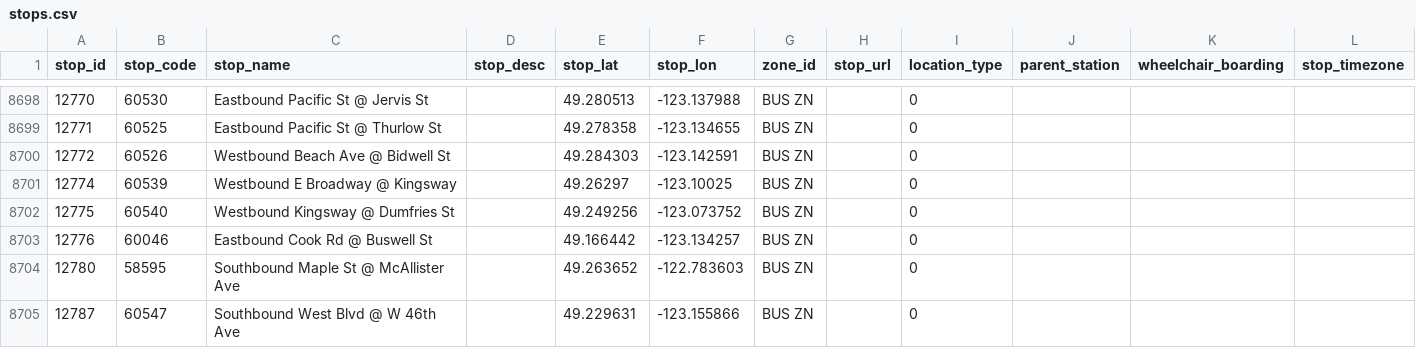
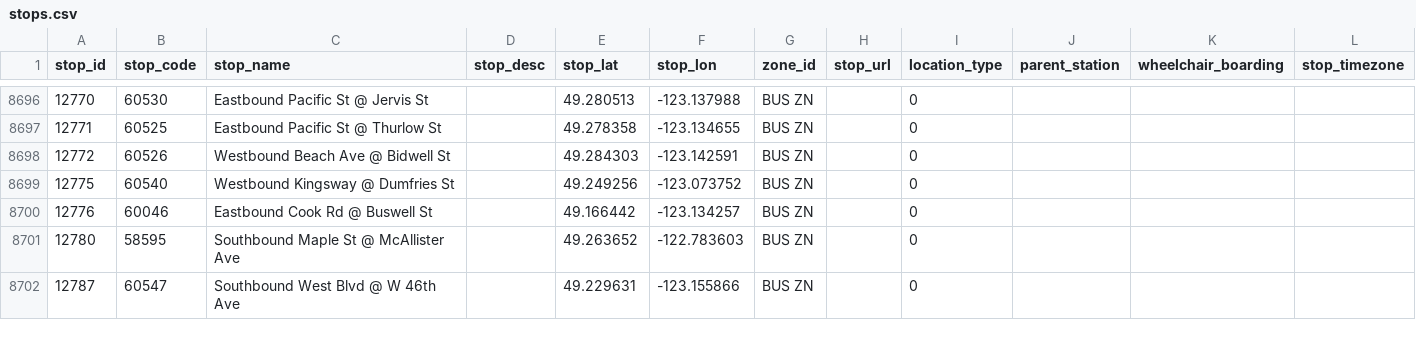
Before and after one commit to carsonyl/translink-derived-datasets, a CSV file: datasets/stops.csv, drawn as a sheet; only a part is shown, gaps mark what is left out; removed rows and columns are numbered as before the commit, all else as after; the diff covers the shown part only; the diff names each change by its address in the sheet, - before the commit and + after, or states it on an @@ line.

```diff
--- a/datasets/stops.csv
+++ b/datasets/stops.csv
-row 8701: 12774 | 60539 | Westbound E Broadway @ Kingsway |  | 49.26297 | -123.10025 | BUS ZN |  | 0
```
Also changed, not shown: 5 added rows and 7 removed rows elsewhere in this file, 1 other file.
